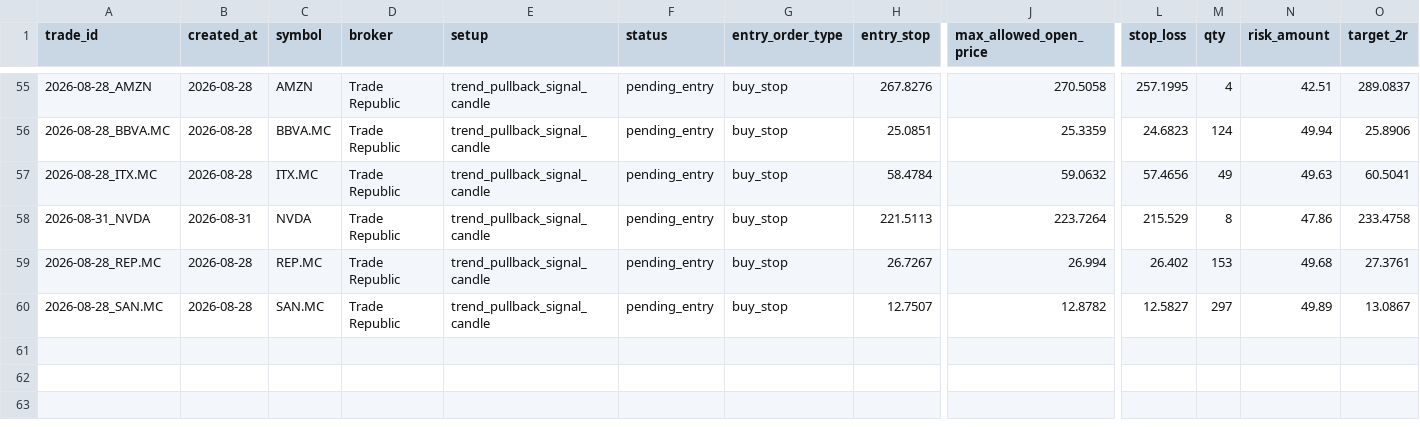
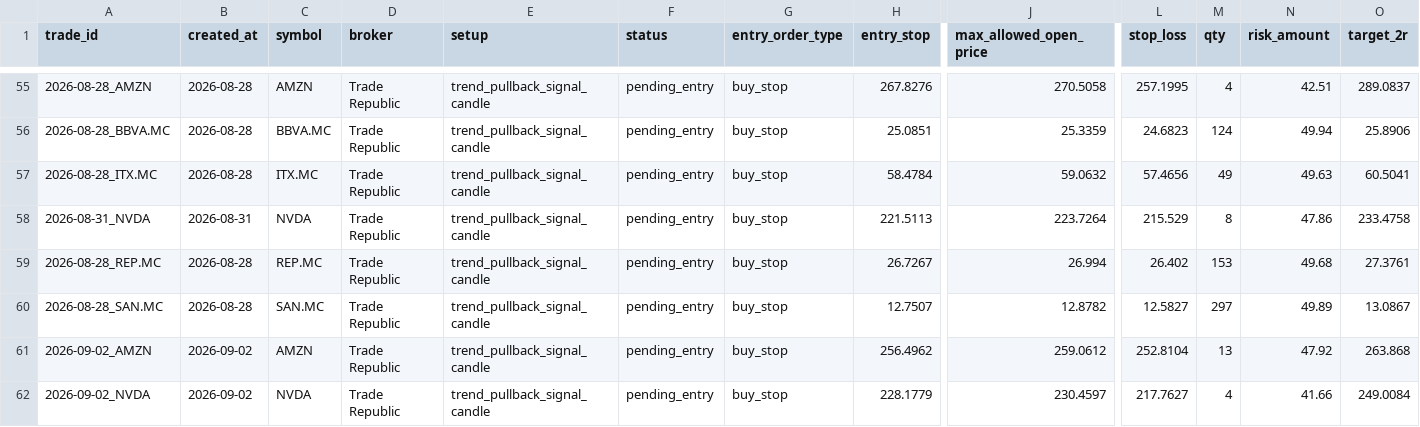
Before and after one commit to xarliev/trading-strategy-dashboard, a CSV file: data/processed/trading_journal.csv, drawn as a sheet; only a part is shown, gaps mark what is left out; rows hold the shown columns only; the diff names each change by its address in the sheet, - before the commit and + after, or states it on an @@ line.

```diff
--- a/data/processed/trading_journal.csv
+++ b/data/processed/trading_journal.csv
+row 61: 2026-09-02_AMZN | 2026-09-02 | AMZN | Trade Republic | trend_pullback_signal_candle | pending_entry | buy_stop | 256.4962 | 259.0612 | 252.8104 | 13 | 47.92 | 263.868
+row 62: 2026-09-02_NVDA | 2026-09-02 | NVDA | Trade Republic | trend_pullback_signal_candle | pending_entry | buy_stop | 228.1779 | 230.4597 | 217.7627 | 4 | 41.66 | 249.0084
```
Also changed, not shown: data/processed/scan_diagnostics_latest.csv, data/processed/signals_latest.csv, 7 other files.
